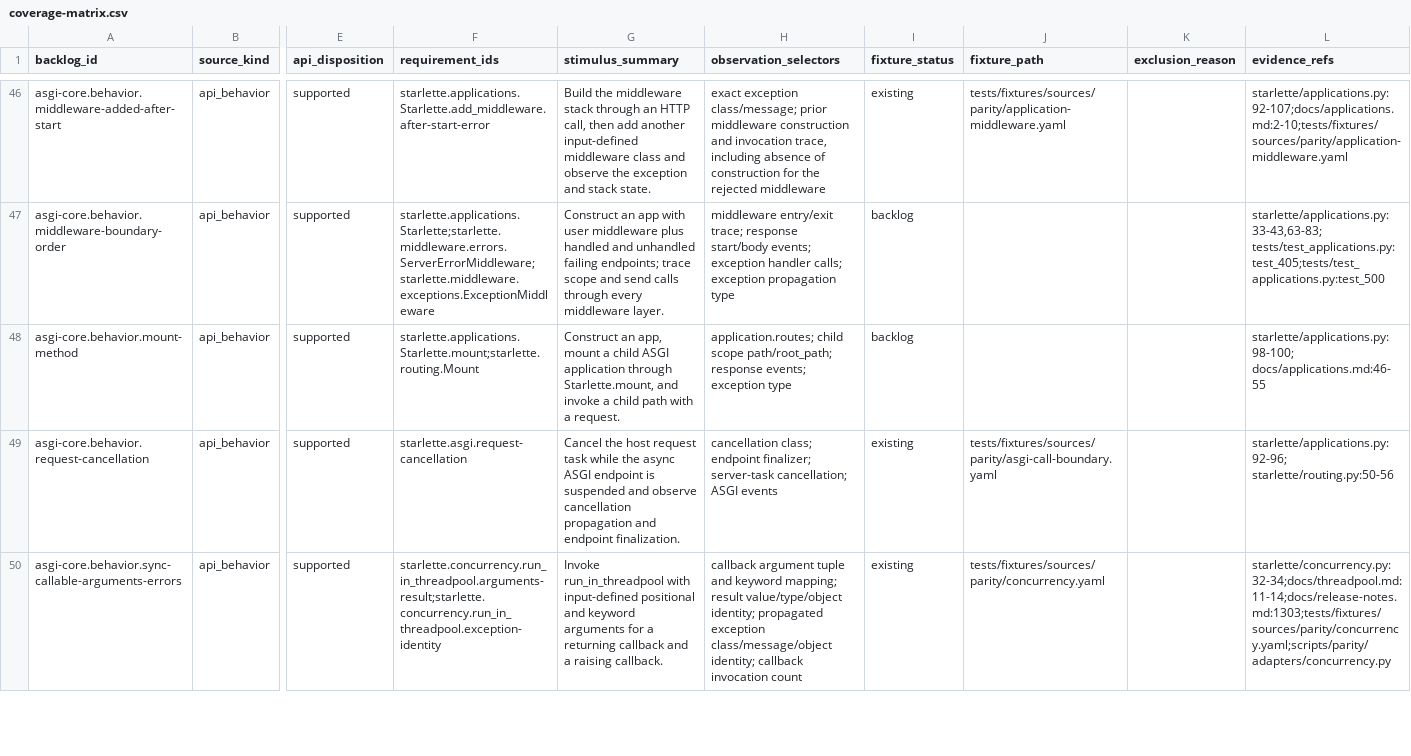
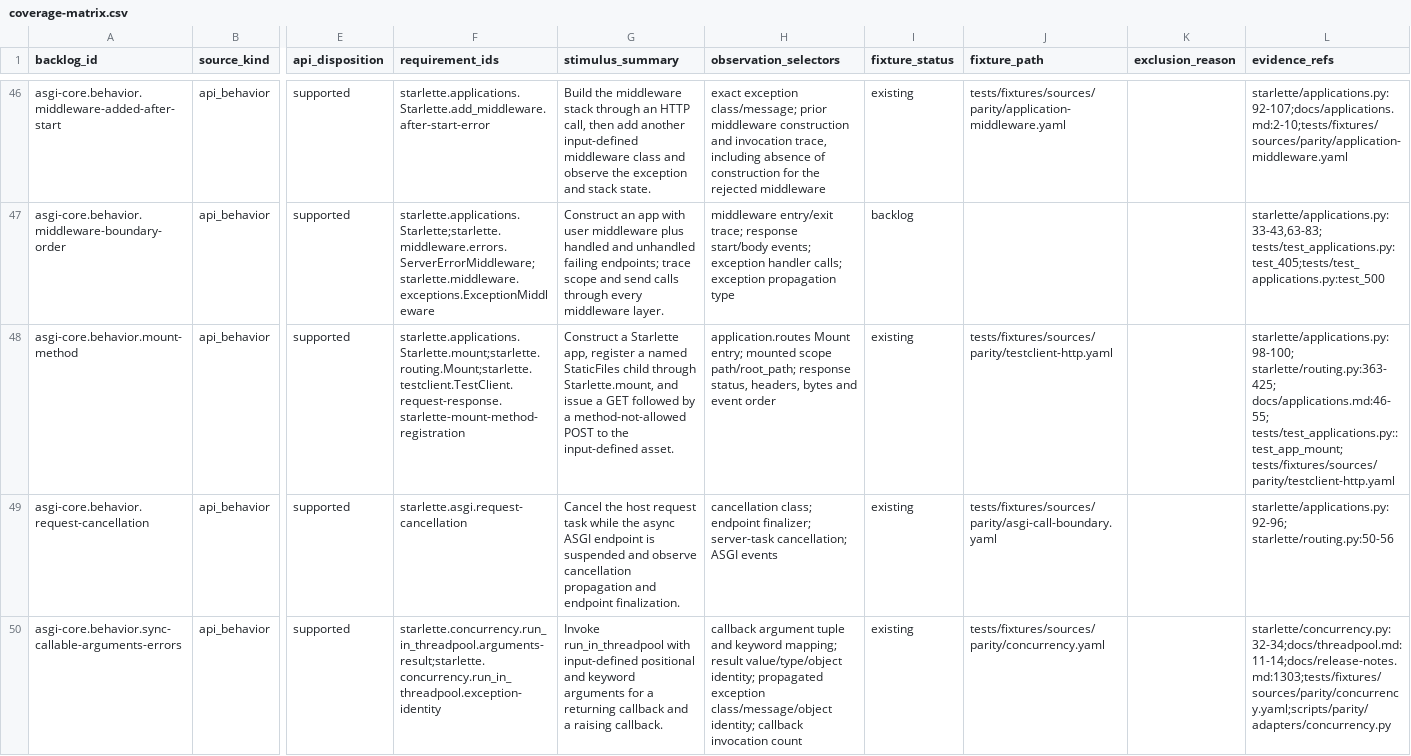
Before and after one commit to appunni-m/starlette-rs, a CSV file: docs/atlas/coverage-matrix.csv, drawn as a sheet; only a part is shown, gaps mark what is left out; the diff names each change by its address in the sheet, - before the commit and + after, or states it on an @@ line.

```diff
--- a/docs/atlas/coverage-matrix.csv
+++ b/docs/atlas/coverage-matrix.csv
-F48 (requirement_ids): starlette.applications.Starlette.mount;starlette.routing.Mount
+F48 (requirement_ids): starlette.applications.Starlette.mount;starlette.routing.Mount;starlette.testclient.TestClient.request-response.starlette-mount-method-registration
-G48 (stimulus_summary): Construct an app, mount a child ASGI application through Starlette.mount, and invoke a child path with a request.
+G48 (stimulus_summary): Construct a Starlette app, register a named StaticFiles child through Starlette.mount, and issue a GET followed by a method-not-allowed POST to the input-defined asset.
-H48 (observation_selectors): application.routes; child scope path/root_path; response events; exception type
+H48 (observation_selectors): application.routes Mount entry; mounted scope path/root_path; response status, headers, bytes and event order
-I48 (fixture_status): backlog
+I48 (fixture_status): existing
-J48 (fixture_path): (empty)
+J48 (fixture_path): tests/fixtures/sources/parity/testclient-http.yaml
-L48 (evidence_refs): starlette/applications.py:98-100; docs/applications.md:46-55
+L48 (evidence_refs): starlette/applications.py:98-100; starlette/routing.py:363-425; docs/applications.md:46-55; tests/test_applications.py::test_app_mount; tests/fixtures/sources/parity/testclient-http.yaml
```
Also changed, not shown: docs/atlas/fixture-backlog.csv, docs/atlas/reviews/asgi-core-fixtures.csv, 9 other files.
